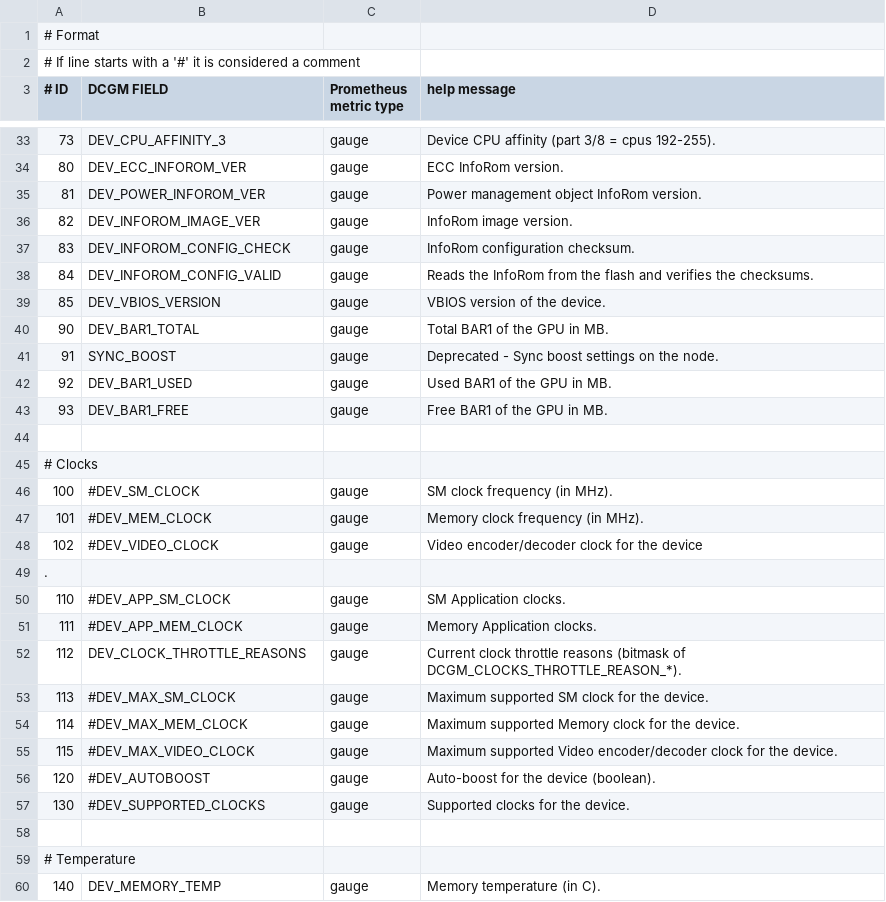
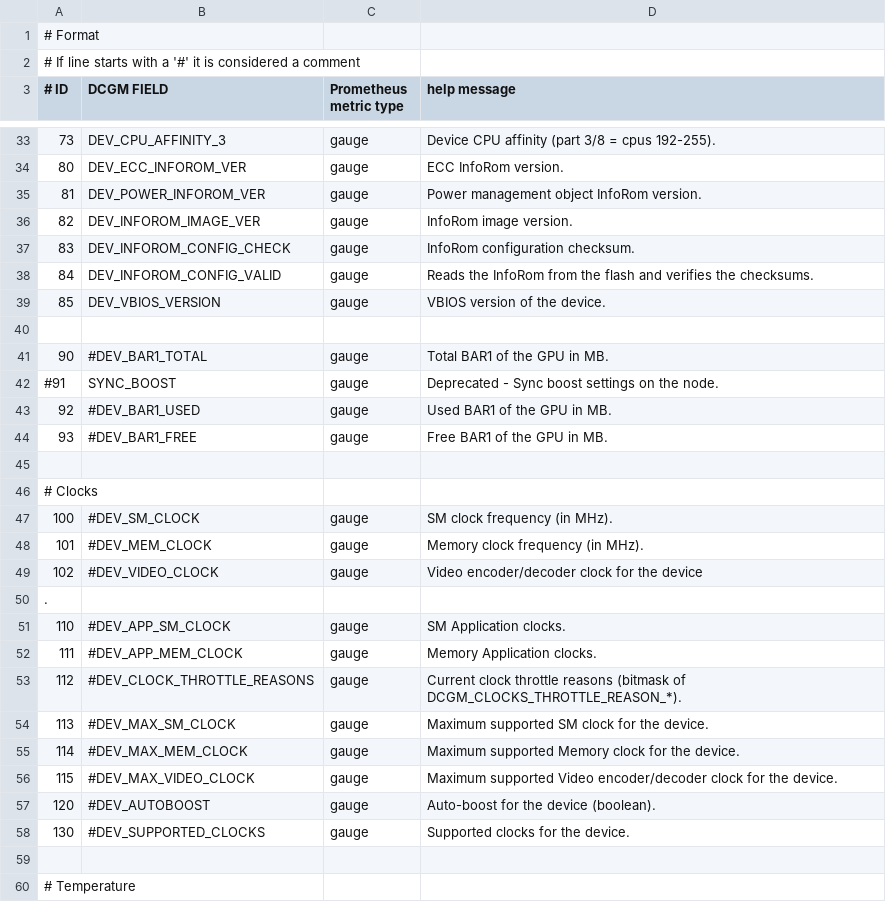
Before and after one commit to jelmd/nvmex, a CSV file: etc/metrics-avail.csv, drawn as a sheet; only a part is shown, gaps mark what is left out; the shorter side is filled out with more unchanged rows.

Commit message:
add clock_throttle reasons, get rid off UUID prefix

```diff
--- a/etc/metrics-avail.csv
+++ b/etc/metrics-avail.csv
@@ -39,6 +39,7 @@
 85, DEV_VBIOS_VERSION, gauge, VBIOS version of the device.
-90, DEV_BAR1_TOTAL, gauge, Total BAR1 of the GPU in MB.
-91, SYNC_BOOST, gauge, Deprecated - Sync boost settings on the node.
-92, DEV_BAR1_USED, gauge, Used BAR1 of the GPU in MB.
-93, DEV_BAR1_FREE, gauge, Free BAR1 of the GPU in MB.
+
+90, #DEV_BAR1_TOTAL, gauge, Total BAR1 of the GPU in MB.
+#91, SYNC_BOOST, gauge, Deprecated - Sync boost settings on the node.
+92, #DEV_BAR1_USED, gauge, Used BAR1 of the GPU in MB.
+93, #DEV_BAR1_FREE, gauge, Free BAR1 of the GPU in MB.
 
@@ -51,3 +52,3 @@
 111, #DEV_APP_MEM_CLOCK, gauge, Memory Application clocks.
-112, DEV_CLOCK_THROTTLE_REASONS, gauge, Current clock throttle reasons (bitmask of DCGM_CLOCKS_THROTTLE_REASON_*).
+112, #DEV_CLOCK_THROTTLE_REASONS, gauge, Current clock throttle reasons (bitmask of DCGM_CLOCKS_THROTTLE_REASON_*).
 113, #DEV_MAX_SM_CLOCK, gauge, Maximum supported SM clock for the device.
```
Also changed, not shown: 5 other files.
